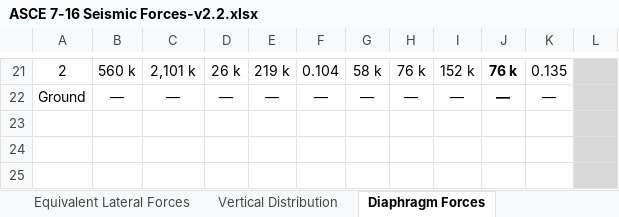
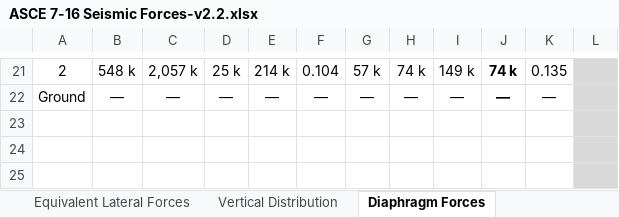
Before and after one commit to kpff-andy-sazima/Beaverton-Creek, an Excel workbook: ASCE 7-16 Seismic Forces-v2.2.xlsx, sheet Diaphragm Forces, drawn as a sheet; only a part is shown, gaps mark what is left out; values as stored, in another font and other column widths than the file's, no borders; charts and pictures not drawn; the diff covers the shown part only; the diff names each change by its address in the sheet, - before the commit and + after, or states it on an @@ line.

```diff
--- a/ASCE 7-16 Seismic Forces-v2.2.xlsx (sheet Diaphragm Forces)
+++ b/ASCE 7-16 Seismic Forces-v2.2.xlsx (sheet Diaphragm Forces)
-B21: 560 k
+B21: 548 k
-C21: 2,101 k
+C21: 2,057 k
-D21: 26 k
+D21: 25 k
-E21: 219 k
+E21: 214 k
-G21: 58 k
+G21: 57 k
-H21: 76 k
+H21: 74 k
-I21: 152 k
+I21: 149 k
-J21: 76 k
+J21: 74 k
```
Also changed, not shown: 28 edited cells elsewhere in this sheet, sheet Vertical Distribution, sheet Equivalent Lateral Forces, sheet Site Ground Motions, charts or pictures.
